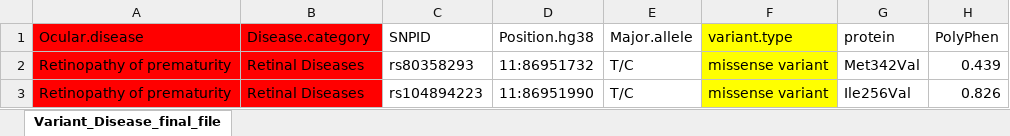
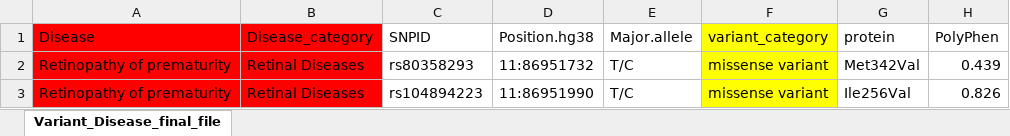
Before and after one commit to aamir910/Anatomy-part-2, an Excel workbook: force2d/public/Variant_Disease_final_file.xlsx, sheet Variant_Disease_final_file, drawn as a sheet; only a part is shown; values as stored, in another font and other column widths than the file's, no borders; charts and pictures not drawn; the diff names each change by its address in the sheet, - before the commit and + after, or states it on an @@ line.

```diff
--- a/force2d/public/Variant_Disease_final_file.xlsx (sheet Variant_Disease_final_file)
+++ b/force2d/public/Variant_Disease_final_file.xlsx (sheet Variant_Disease_final_file)
-A1: Ocular.disease
+A1: Disease
-B1: Disease.category
+B1: Disease_category
-F1: variant.type
+F1: variant_category
```
Also changed, not shown: charts or pictures, force2d/public/Gene_Disease_final_file.xlsx, 3 other files.
